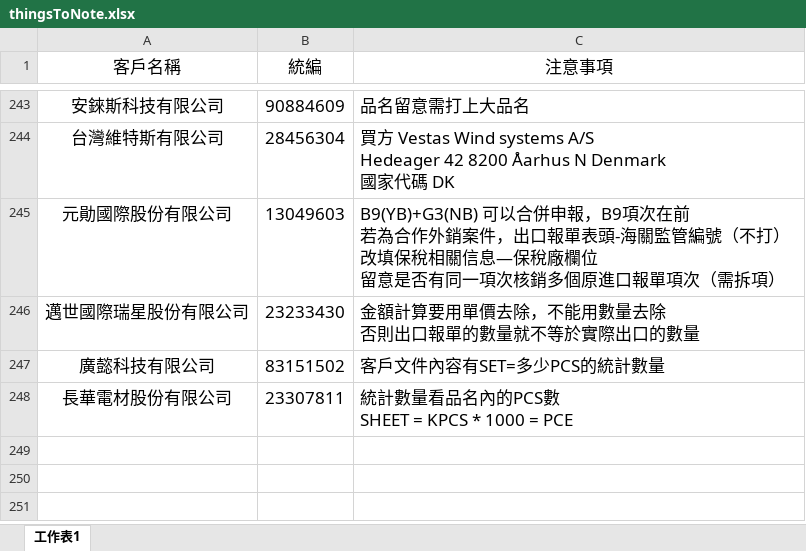
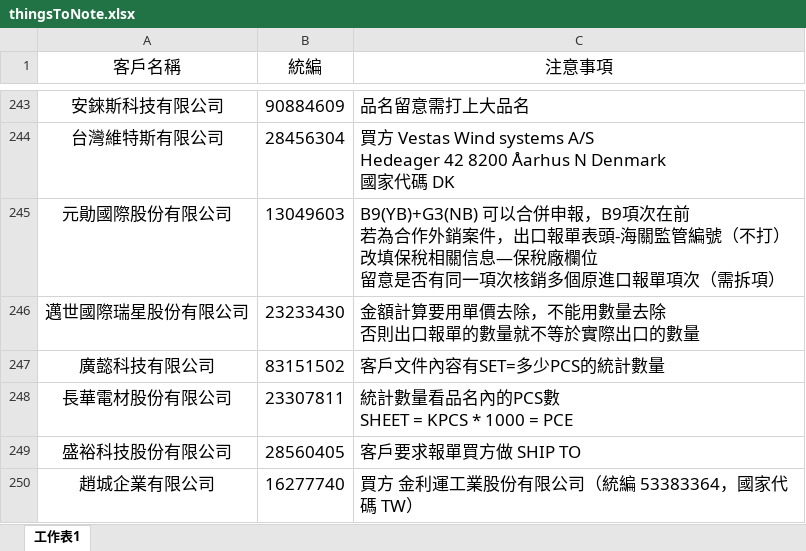
Before and after one commit to liyijung/Export-declaration, an Excel workbook: thingsToNote.xlsx, sheet 工作表1, drawn as a sheet; only a part is shown, gaps mark what is left out; values as stored, in another font and other column widths than the file's, no borders; conditional formats not drawn; the diff names each change by its address in the sheet, - before the commit and + after, or states it on an @@ line.

Commit message:
Add files via upload

```diff
--- a/thingsToNote.xlsx (sheet 工作表1)
+++ b/thingsToNote.xlsx (sheet 工作表1)
+row 249: 盛裕科技股份有限公司 | 28560405 | 客戶要求報單買方做 SHIP TO
+row 250: 趙城企業有限公司 | 16277740 | 買方 金利運工業股份有限公司（統編 53383364，國家代碼 TW）
```
